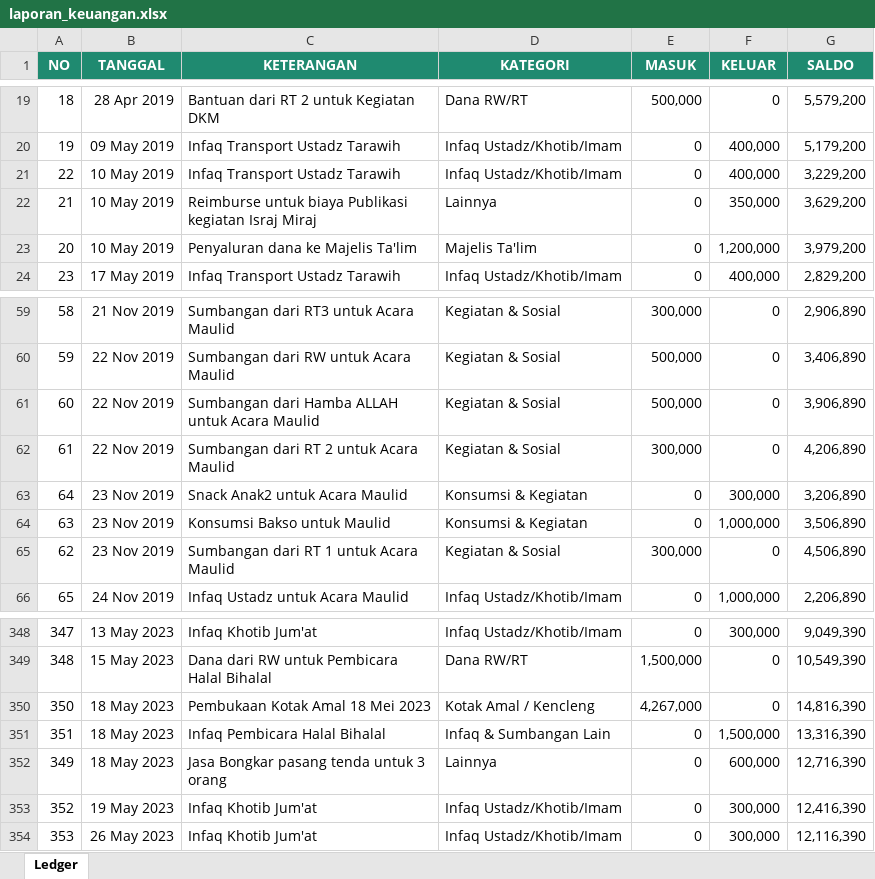
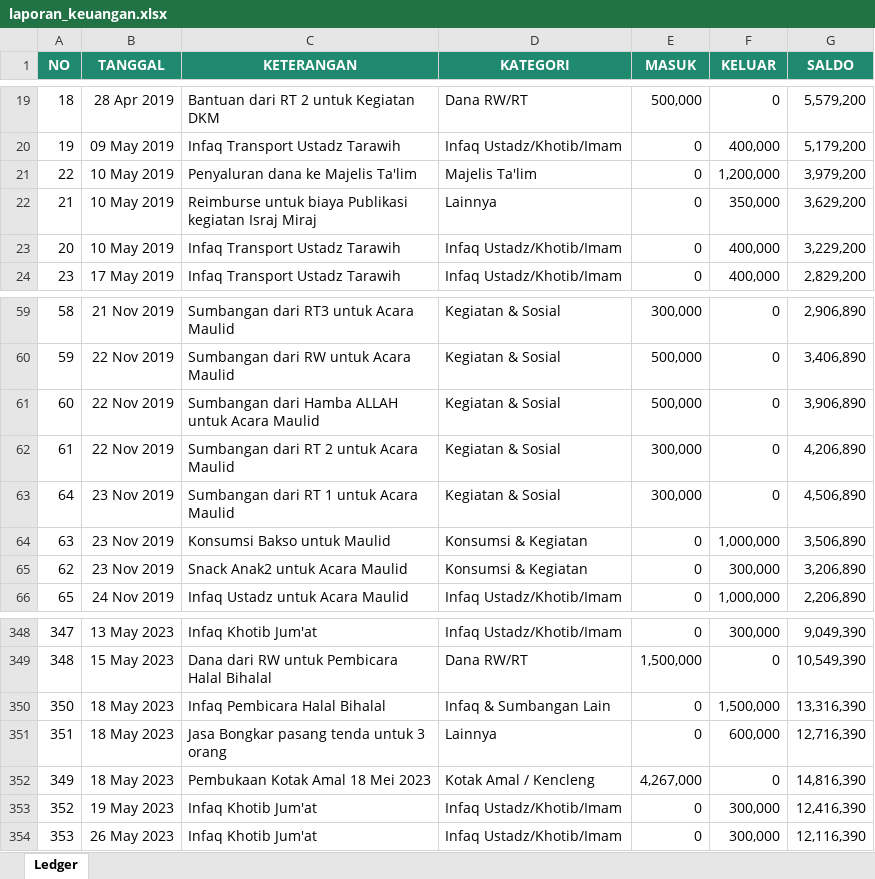
Before and after one commit to sandarangga/Keuangan-Al-Ikhlas-bukitSutera, an Excel workbook: data/laporan_keuangan.xlsx, sheet Ledger, drawn as a sheet; only a part is shown, gaps mark what is left out; values as stored, in another font and other column widths than the file's, no borders; the diff covers the shown part only; the diff names each change by its address in the sheet, - before the commit and + after, or states it on an @@ line.

Commit message:
Update ledger via dashboard admin

```diff
--- a/data/laporan_keuangan.xlsx (sheet Ledger)
+++ b/data/laporan_keuangan.xlsx (sheet Ledger)
-C21 (KETERANGAN): Infaq Transport Ustadz Tarawih
+C21 (KETERANGAN): Penyaluran dana ke Majelis Ta'lim
-D21 (KATEGORI): Infaq Ustadz/Khotib/Imam
+D21 (KATEGORI): Majelis Ta'lim
-F21 (KELUAR): 400,000
+F21 (KELUAR): 1,200,000
-G21 (SALDO): 3,229,200
+G21 (SALDO): 3,979,200
-C23 (KETERANGAN): Penyaluran dana ke Majelis Ta'lim
+C23 (KETERANGAN): Infaq Transport Ustadz Tarawih
-D23 (KATEGORI): Majelis Ta'lim
+D23 (KATEGORI): Infaq Ustadz/Khotib/Imam
-F23 (KELUAR): 1,200,000
+F23 (KELUAR): 400,000
-G23 (SALDO): 3,979,200
+G23 (SALDO): 3,229,200
-C63 (KETERANGAN): Snack Anak2 untuk Acara Maulid
+C63 (KETERANGAN): Sumbangan dari RT 1 untuk Acara Maulid
-D63 (KATEGORI): Konsumsi & Kegiatan
+D63 (KATEGORI): Kegiatan & Sosial
-E63 (MASUK): 0
+E63 (MASUK): 300,000
-F63 (KELUAR): 300,000
+F63 (KELUAR): 0
-G63 (SALDO): 3,206,890
+G63 (SALDO): 4,506,890
-C65 (KETERANGAN): Sumbangan dari RT 1 untuk Acara Maulid
+C65 (KETERANGAN): Snack Anak2 untuk Acara Maulid
-D65 (KATEGORI): Kegiatan & Sosial
+D65 (KATEGORI): Konsumsi & Kegiatan
-E65 (MASUK): 300,000
+E65 (MASUK): 0
-F65 (KELUAR): 0
+F65 (KELUAR): 300,000
-G65 (SALDO): 4,506,890
+G65 (SALDO): 3,206,890
-C350 (KETERANGAN): Pembukaan Kotak Amal 18 Mei 2023
+C350 (KETERANGAN): Infaq Pembicara Halal Bihalal
-D350 (KATEGORI): Kotak Amal / Kencleng
+D350 (KATEGORI): Infaq & Sumbangan Lain
-E350 (MASUK): 4,267,000
+E350 (MASUK): 0
-F350 (KELUAR): 0
+F350 (KELUAR): 1,500,000
-G350 (SALDO): 14,816,390
+G350 (SALDO): 13,316,390
-C351 (KETERANGAN): Infaq Pembicara Halal Bihalal
+C351 (KETERANGAN): Jasa Bongkar pasang tenda untuk 3 orang
-D351 (KATEGORI): Infaq & Sumbangan Lain
+D351 (KATEGORI): Lainnya
-F351 (KELUAR): 1,500,000
+F351 (KELUAR): 600,000
-G351 (SALDO): 13,316,390
+G351 (SALDO): 12,716,390
-C352 (KETERANGAN): Jasa Bongkar pasang tenda untuk 3 orang
+C352 (KETERANGAN): Pembukaan Kotak Amal 18 Mei 2023
-D352 (KATEGORI): Lainnya
+D352 (KATEGORI): Kotak Amal / Kencleng
-E352 (MASUK): 0
+E352 (MASUK): 4,267,000
-F352 (KELUAR): 600,000
+F352 (KELUAR): 0
-G352 (SALDO): 12,716,390
+G352 (SALDO): 14,816,390
```
Also changed, not shown: 1 added row, 7 moved rows and 124 edited cells elsewhere in this sheet.
